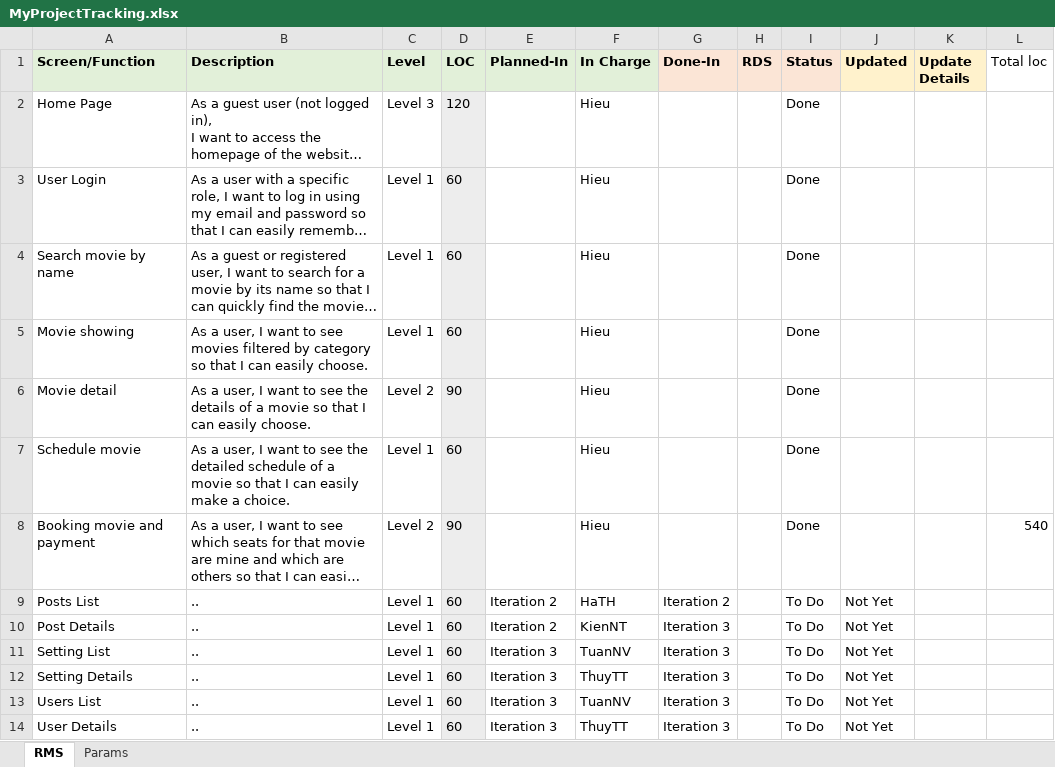
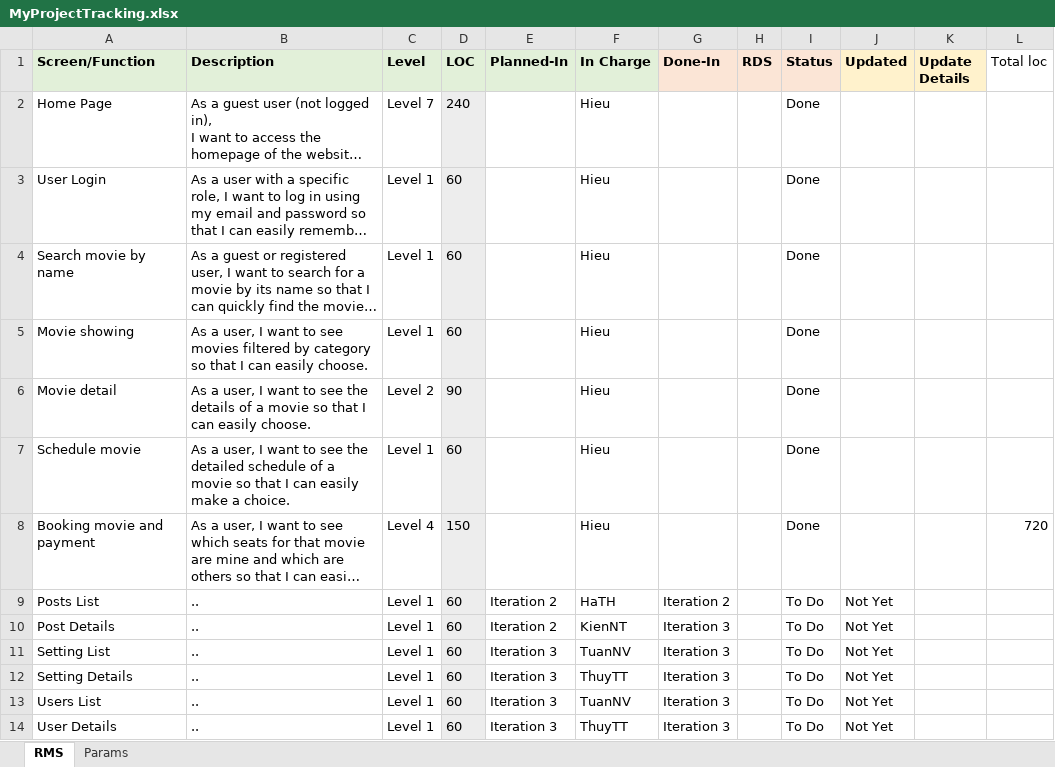
Before and after one commit to group3-SWP391/PROJECT_SWP391_BookingCinemaTicket, an Excel workbook: MyProjectTracking.xlsx, sheet RMS, drawn as a sheet; long unchanged cells end in …; values as stored, in another font and other column widths than the file's, no borders; the diff names each change by its address in the sheet, - before the commit and + after, or states it on an @@ line.

```diff
--- a/MyProjectTracking.xlsx (sheet RMS)
+++ b/MyProjectTracking.xlsx (sheet RMS)
-C2 (Level): Level 3
+C2 (Level): Level 7
-D2 (LOC): 120
+D2 (LOC): 240
-C8 (Level): Level 2
+C8 (Level): Level 4
-D8 (LOC): 90
+D8 (LOC): 150
-L8 (Total loc): 540
+L8 (Total loc): 720
```
Also changed, not shown: 11 other files.
